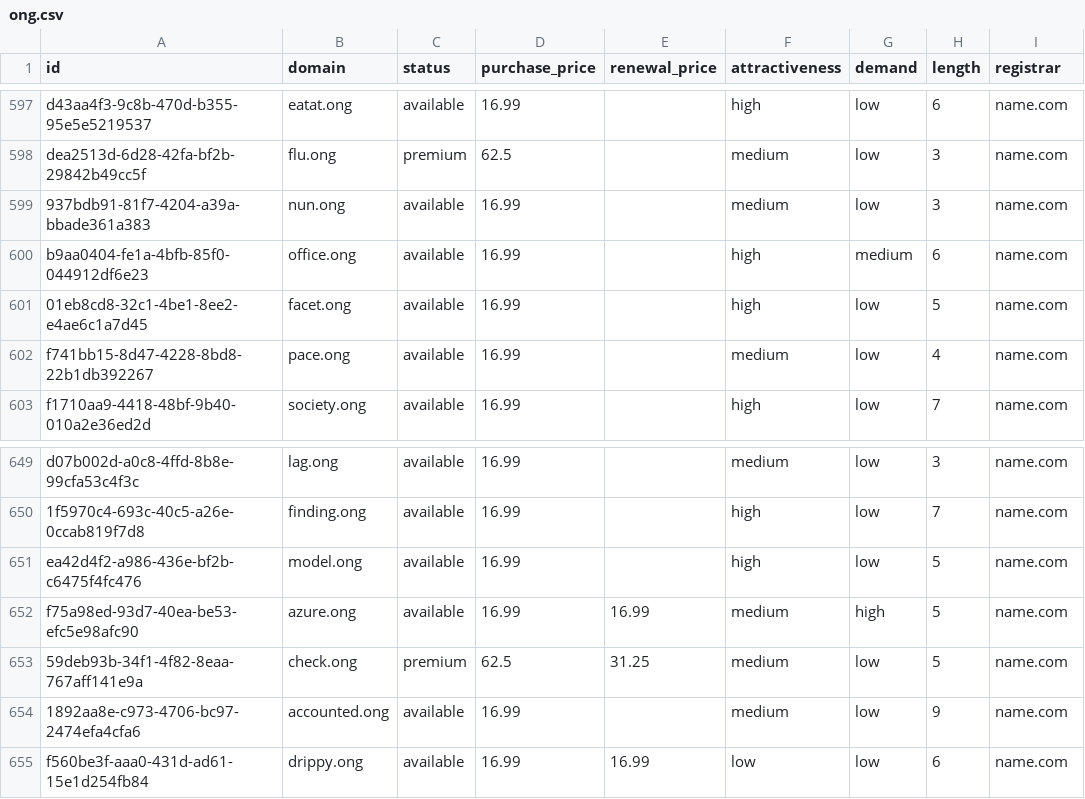
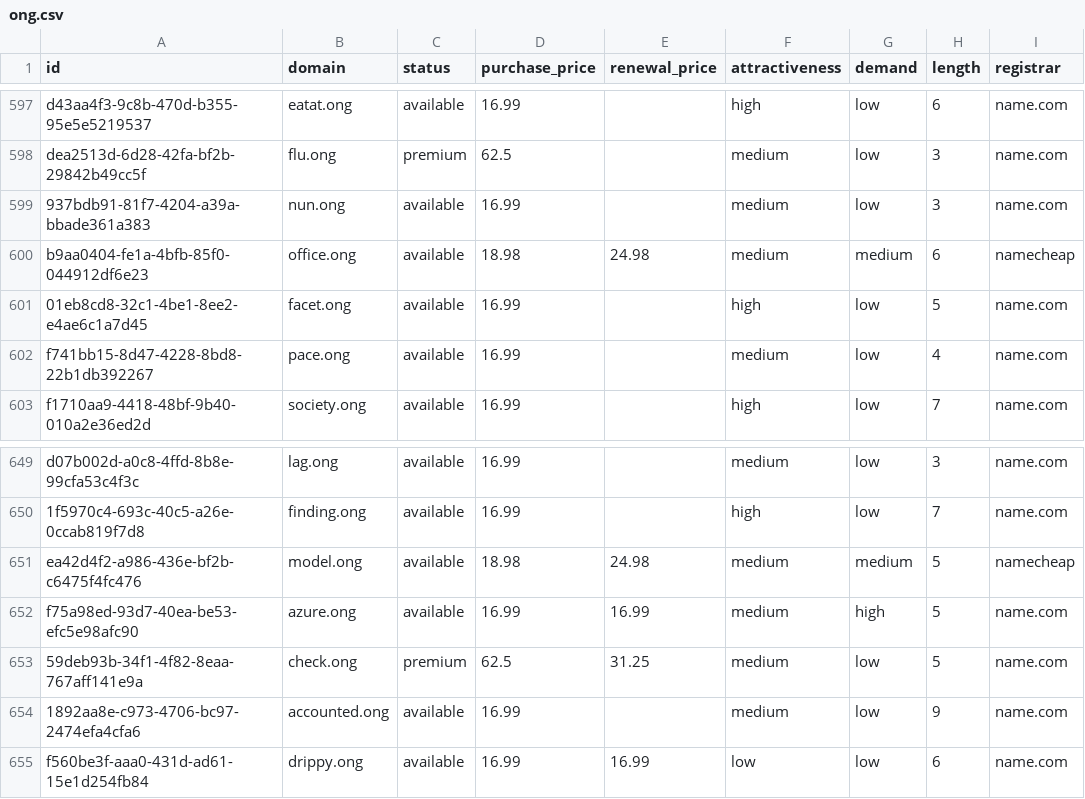
Before and after one commit to UniqueDomains/ong-oneword-domains, a CSV file: ong.csv, drawn as a sheet; only a part is shown, gaps mark what is left out; the diff names each change by its address in the sheet, - before the commit and + after, or states it on an @@ line.

Commit message:
Domains update

```diff
--- a/ong.csv
+++ b/ong.csv
-D600 (purchase_price): 16.99
+D600 (purchase_price): 18.98
-E600 (renewal_price): (empty)
+E600 (renewal_price): 24.98
-F600 (attractiveness): high
+F600 (attractiveness): medium
-I600 (registrar): name.com
+I600 (registrar): namecheap
-D651 (purchase_price): 16.99
+D651 (purchase_price): 18.98
-E651 (renewal_price): (empty)
+E651 (renewal_price): 24.98
-F651 (attractiveness): high
+F651 (attractiveness): medium
-G651 (demand): low
+G651 (demand): medium
-I651 (registrar): name.com
+I651 (registrar): namecheap
```
Also changed, not shown: 4 other files.
